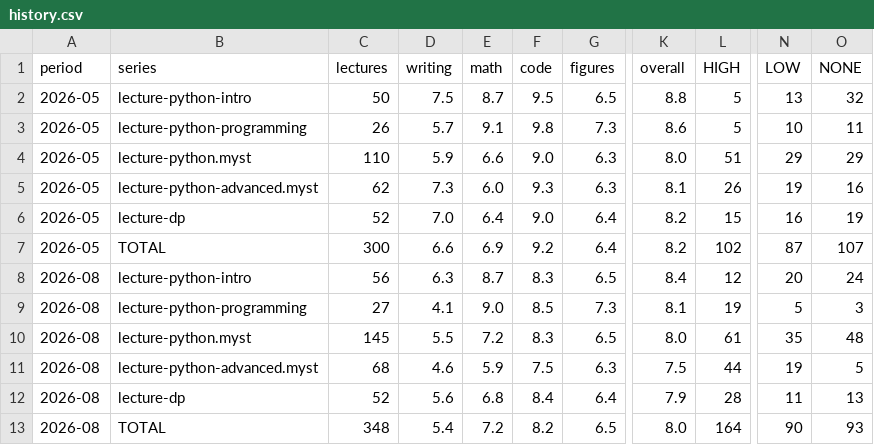
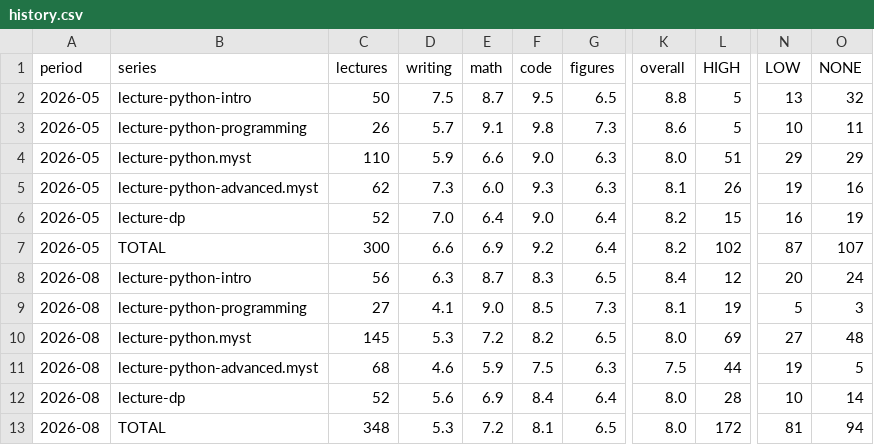
Before and after one commit to QuantEcon/audit.2026-05.style-guide, a CSV file: lectures/data/history.csv, drawn as a sheet; only a part is shown, gaps mark what is left out; the diff names each change by its address in the sheet, - before the commit and + after, or states it on an @@ line.

```diff
--- a/lectures/data/history.csv
+++ b/lectures/data/history.csv
-D10 (writing): 5.5
+D10 (writing): 5.3
-F10 (code): 8.3
+F10 (code): 8.2
-L10 (HIGH): 61
+L10 (HIGH): 69
-N10 (LOW): 35
+N10 (LOW): 27
-E12 (math): 6.8
+E12 (math): 6.9
-K12 (overall): 7.9
+K12 (overall): 8.0
-N12 (LOW): 11
+N12 (LOW): 10
-O12 (NONE): 13
+O12 (NONE): 14
-D13 (writing): 5.4
+D13 (writing): 5.3
-F13 (code): 8.2
+F13 (code): 8.1
-L13 (HIGH): 164
+L13 (HIGH): 172
-N13 (LOW): 90
+N13 (LOW): 81
-O13 (NONE): 93
+O13 (NONE): 94
```
Also changed, not shown: lectures/data/judgment.csv, lectures/data/rule_reach.csv, 23 other files.
